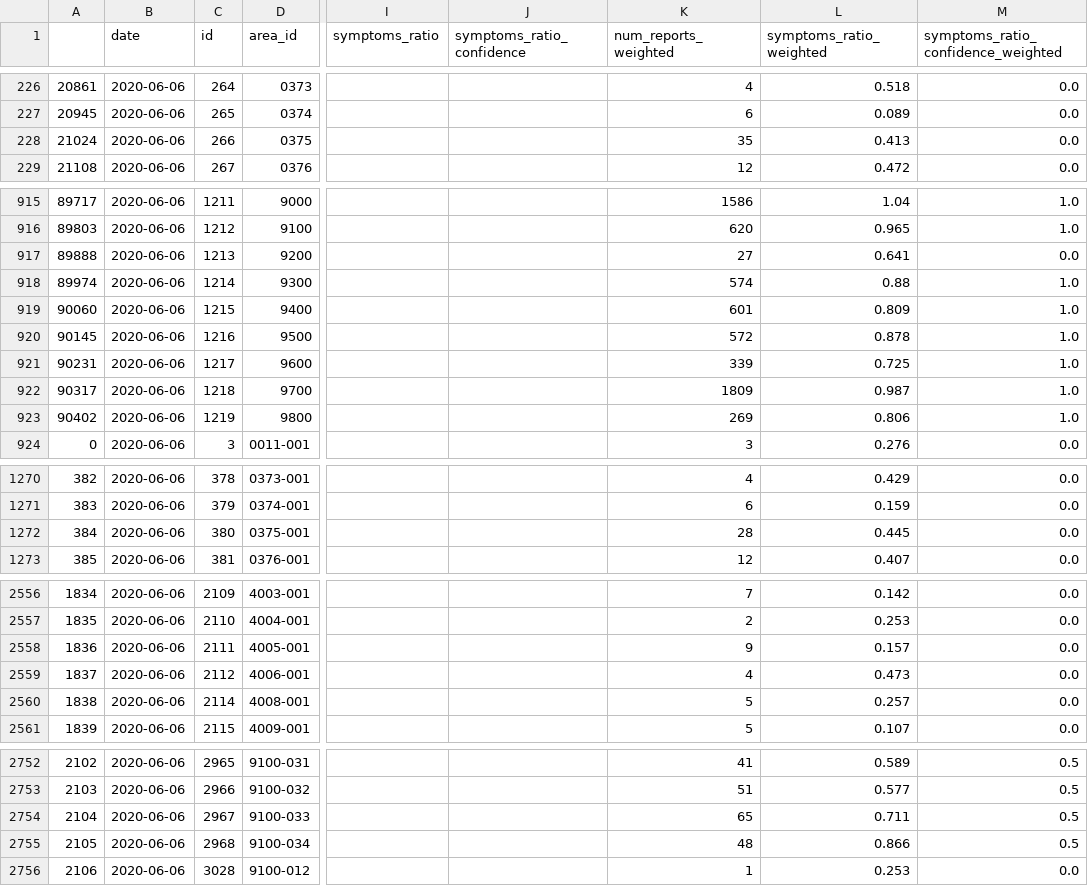
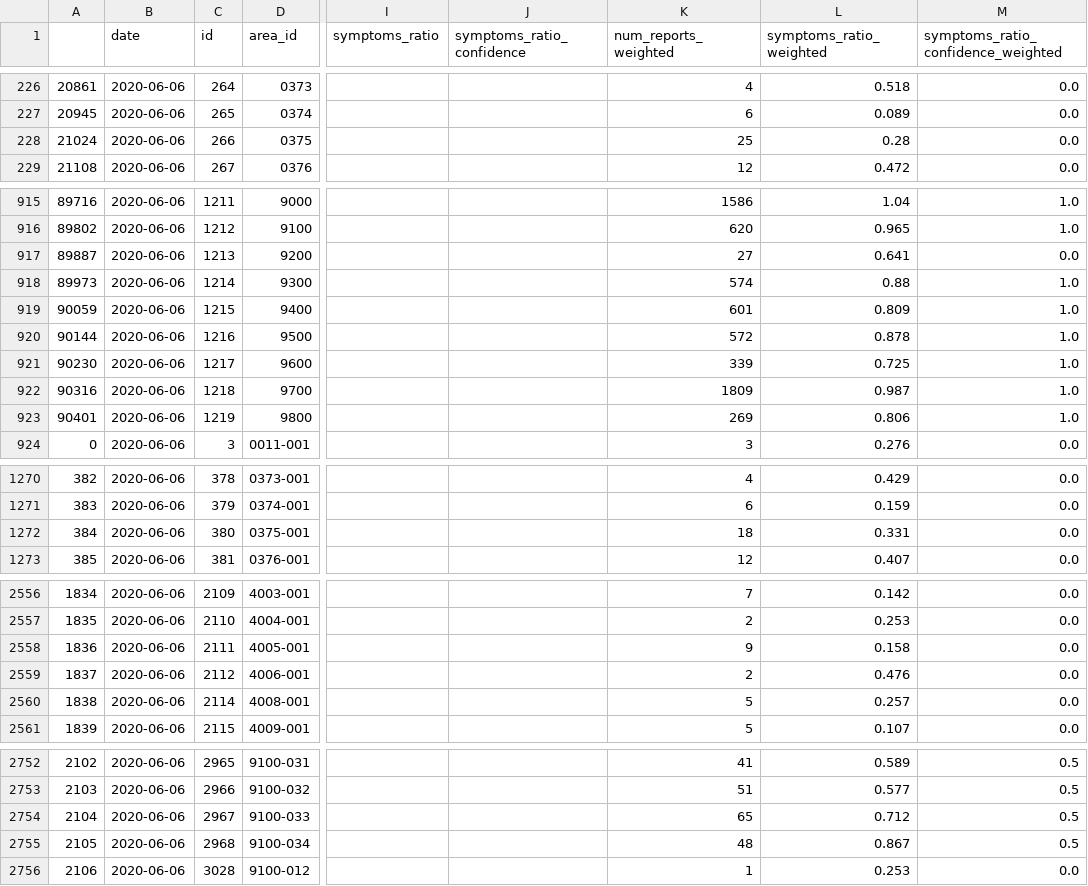
Before and after one commit to hasadna/avid-covider-raw-data, a CSV file: input/2020-06-06.csv, drawn as a sheet; only a part is shown, gaps mark what is left out; the diff covers the shown part only; the diff names each change by its address in the sheet, - before the commit and + after, or states it on an @@ line.

```diff
--- a/input/2020-06-06.csv
+++ b/input/2020-06-06.csv
-K228 (num_reports_weighted): 35
+K228 (num_reports_weighted): 25
-L228 (symptoms_ratio_weighted): 0.413
+L228 (symptoms_ratio_weighted): 0.28
-A915: 89717
+A915: 89716
-A916: 89803
+A916: 89802
-A917: 89888
+A917: 89887
-A918: 89974
+A918: 89973
-A919: 90060
+A919: 90059
-A920: 90145
+A920: 90144
-A921: 90231
+A921: 90230
-A922: 90317
+A922: 90316
-A923: 90402
+A923: 90401
-K1272 (num_reports_weighted): 28
+K1272 (num_reports_weighted): 18
-L1272 (symptoms_ratio_weighted): 0.445
+L1272 (symptoms_ratio_weighted): 0.331
-L2558 (symptoms_ratio_weighted): 0.157
+L2558 (symptoms_ratio_weighted): 0.158
-K2559 (num_reports_weighted): 4
+K2559 (num_reports_weighted): 2
-L2559 (symptoms_ratio_weighted): 0.473
+L2559 (symptoms_ratio_weighted): 0.476
-L2754 (symptoms_ratio_weighted): 0.711
+L2754 (symptoms_ratio_weighted): 0.712
-L2755 (symptoms_ratio_weighted): 0.866
+L2755 (symptoms_ratio_weighted): 0.867
```
Also changed, not shown: 124 edited cells elsewhere in this file.
